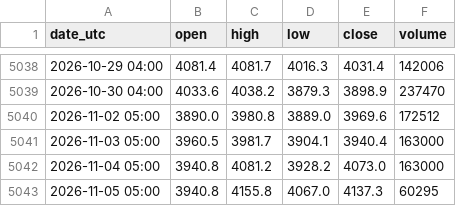
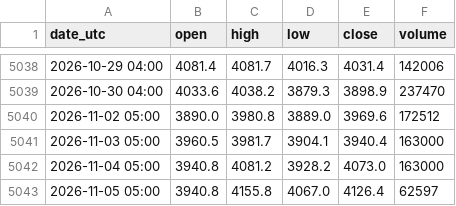
Before and after one commit to nnnnnnnnnn0/trading-or-, a CSV file: data/or_ohlc_jour.csv, drawn as a sheet; only a part is shown, gaps mark what is left out.

```diff
--- a/data/or_ohlc_jour.csv
+++ b/data/or_ohlc_jour.csv
@@ -5042,2 +5042,2 @@ date_utc,open,high,low,close,volume
 2026-11-04 05:00,3940.8,4081.2,3928.2,4073.0,163000
-2026-11-05 05:00,3940.8,4155.8,4067.0,4137.3,60295
+2026-11-05 05:00,3940.8,4155.8,4067.0,4126.4,62597
```
Also changed, not shown: data/facteur_argent.csv, data/facteur_dollar_dxy.csv, 3 other files.
